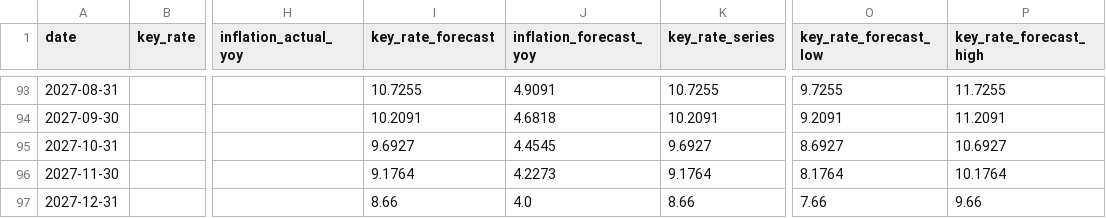
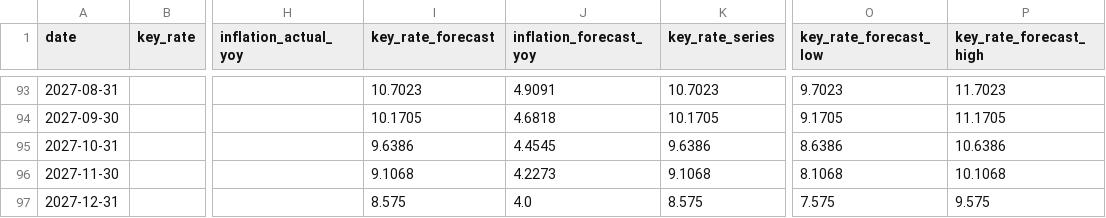
Before and after one commit to mariasmirnova716-creator/macro-data-updater, a CSV file: data/sheet_03a_keyrate_inflation/cbr_keyrate_inflation_monthly_forecast.csv, drawn as a sheet; only a part is shown, gaps mark what is left out; the diff covers the shown part only; the diff names each change by its address in the sheet, - before the commit and + after, or states it on an @@ line.

```diff
--- a/data/sheet_03a_keyrate_inflation/cbr_keyrate_inflation_monthly_forecast.csv
+++ b/data/sheet_03a_keyrate_inflation/cbr_keyrate_inflation_monthly_forecast.csv
-I93 (key_rate_forecast): 10.7255
+I93 (key_rate_forecast): 10.7023
-K93 (key_rate_series): 10.7255
+K93 (key_rate_series): 10.7023
-O93 (key_rate_forecast_low): 9.7255
+O93 (key_rate_forecast_low): 9.7023
-P93 (key_rate_forecast_high): 11.7255
+P93 (key_rate_forecast_high): 11.7023
-I94 (key_rate_forecast): 10.2091
+I94 (key_rate_forecast): 10.1705
-K94 (key_rate_series): 10.2091
+K94 (key_rate_series): 10.1705
-O94 (key_rate_forecast_low): 9.2091
+O94 (key_rate_forecast_low): 9.1705
-P94 (key_rate_forecast_high): 11.2091
+P94 (key_rate_forecast_high): 11.1705
-I95 (key_rate_forecast): 9.6927
+I95 (key_rate_forecast): 9.6386
-K95 (key_rate_series): 9.6927
+K95 (key_rate_series): 9.6386
-O95 (key_rate_forecast_low): 8.6927
+O95 (key_rate_forecast_low): 8.6386
-P95 (key_rate_forecast_high): 10.6927
+P95 (key_rate_forecast_high): 10.6386
-I96 (key_rate_forecast): 9.1764
+I96 (key_rate_forecast): 9.1068
-K96 (key_rate_series): 9.1764
+K96 (key_rate_series): 9.1068
-O96 (key_rate_forecast_low): 8.1764
+O96 (key_rate_forecast_low): 8.1068
-P96 (key_rate_forecast_high): 10.1764
+P96 (key_rate_forecast_high): 10.1068
-I97 (key_rate_forecast): 8.66
+I97 (key_rate_forecast): 8.575
-K97 (key_rate_series): 8.66
+K97 (key_rate_series): 8.575
-O97 (key_rate_forecast_low): 7.66
+O97 (key_rate_forecast_low): 7.575
-P97 (key_rate_forecast_high): 9.66
+P97 (key_rate_forecast_high): 9.575
```
Also changed, not shown: 88 edited cells elsewhere in this file, data/cbr_inflation_monthly.csv, data/russia_cpi_monthly.csv, 11 other files.
